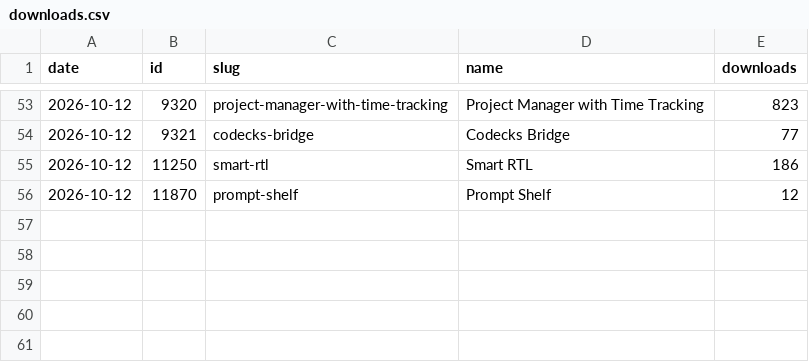
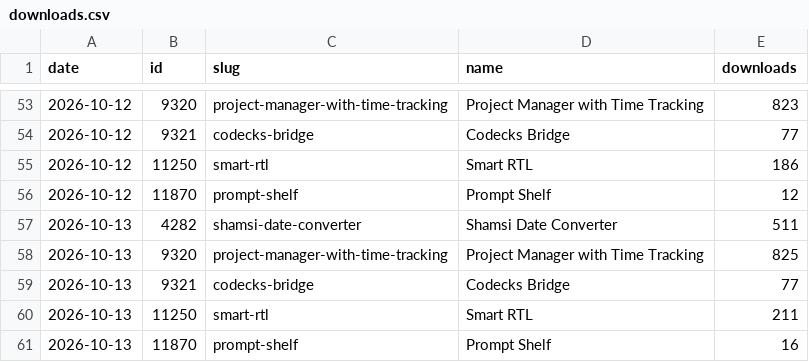
Before and after one commit to milad-s5/milad-s5, a CSV file: stats/downloads.csv, drawn as a sheet; only a part is shown, gaps mark what is left out; the diff names each change by its address in the sheet, - before the commit and + after, or states it on an @@ line.

```diff
--- a/stats/downloads.csv
+++ b/stats/downloads.csv
+row 57: 2026-10-13 | 4282 | shamsi-date-converter | Shamsi Date Converter | 511
+row 58: 2026-10-13 | 9320 | project-manager-with-time-tracking | Project Manager with Time Tracking | 825
+row 59: 2026-10-13 | 9321 | codecks-bridge | Codecks Bridge | 77
+row 60: 2026-10-13 | 11250 | smart-rtl | Smart RTL | 211
+row 61: 2026-10-13 | 11870 | prompt-shelf | Prompt Shelf | 16
```
Also changed, not shown: 3 other files.
